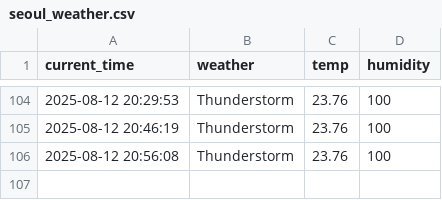
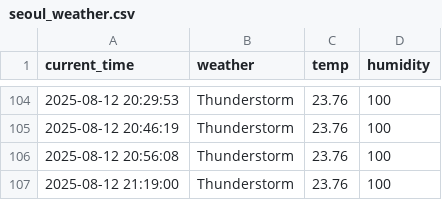
Before and after one commit to arkrg/weather, a CSV file: seoul_weather.csv, drawn as a sheet; only a part is shown, gaps mark what is left out; the diff names each change by its address in the sheet, - before the commit and + after, or states it on an @@ line.

```diff
--- a/seoul_weather.csv
+++ b/seoul_weather.csv
+row 107: 2025-08-12 21:19:00 | Thunderstorm | 23.76 | 100
```
